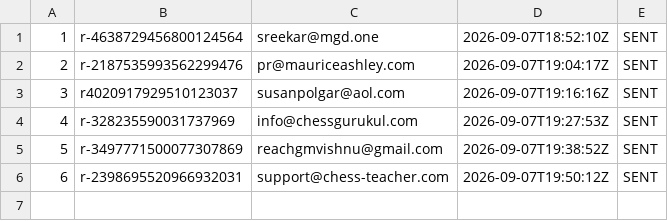
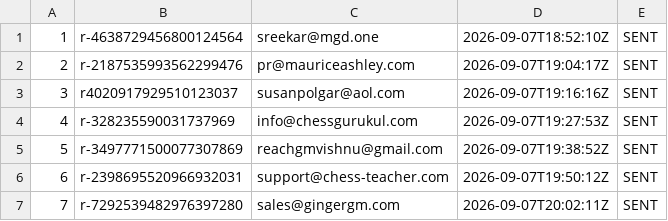
Before and after one commit to AayanHetam/chess-coach-ai, a TSV file: outreach/gm-campaign/sent-log.tsv, drawn as a sheet.

```diff
--- a/outreach/gm-campaign/sent-log.tsv
+++ b/outreach/gm-campaign/sent-log.tsv
@@ -6 +6,2 @@
 6	r-2398695520966932031	support@chess-teacher.com	2026-09-07T19:50:12Z	SENT
+7	r-7292539482976397280	sales@gingergm.com	2026-09-07T20:02:11Z	SENT
```
